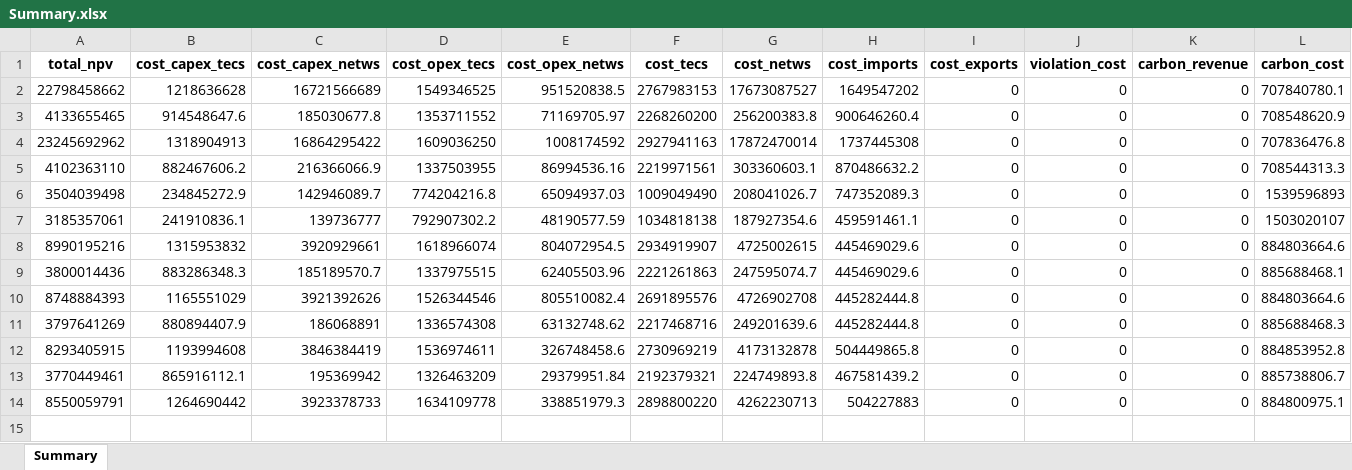
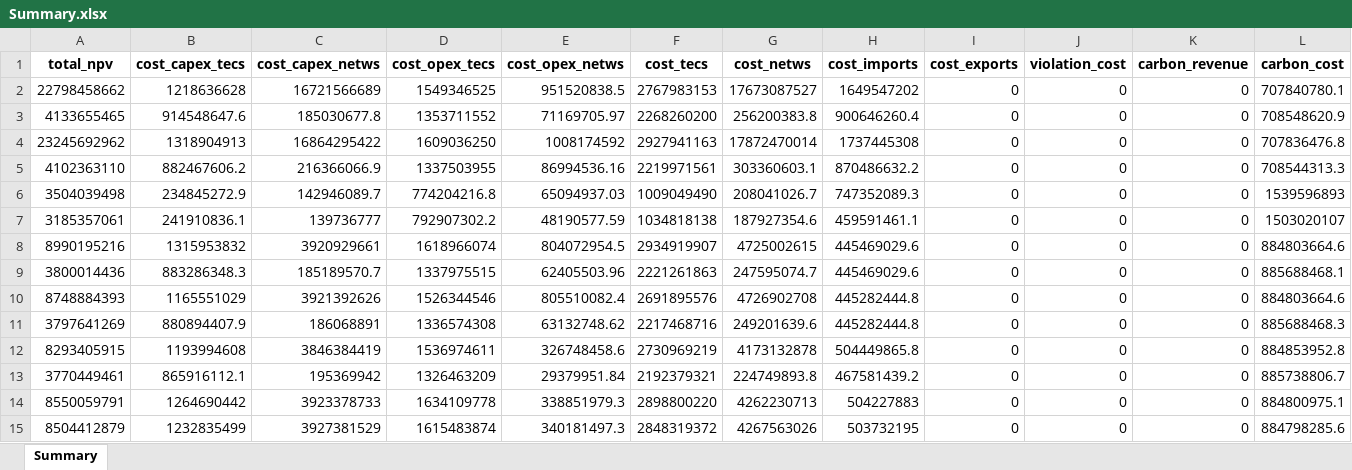
Before and after one commit to lucabert01/AdOpT-NET0_luca, an Excel workbook: southern_europe/Results_CCSchainOptimization/technology_selection_wasteCaL/Summary.xlsx, sheet Summary, drawn as a sheet; only a part is shown; values as stored, in another font and other column widths than the file's, no borders; rows hold the shown columns only; the diff names each change by its address in the sheet, - before the commit and + after, or states it on an @@ line.

```diff
--- a/southern_europe/Results_CCSchainOptimization/technology_selection_wasteCaL/Summary.xlsx (sheet Summary)
+++ b/southern_europe/Results_CCSchainOptimization/technology_selection_wasteCaL/Summary.xlsx (sheet Summary)
+row 15: 8504412879 | 1232835499 | 3927381529 | 1615483874 | 340181497.3 | 2848319372 | 4267563026 | 503732195 | 0 | 0 | 0 | 884798285.6
```
Also changed, not shown: southern_europe/Results_CCSchainOptimization/technology_selection/Summary.xlsx, 3 other files.
